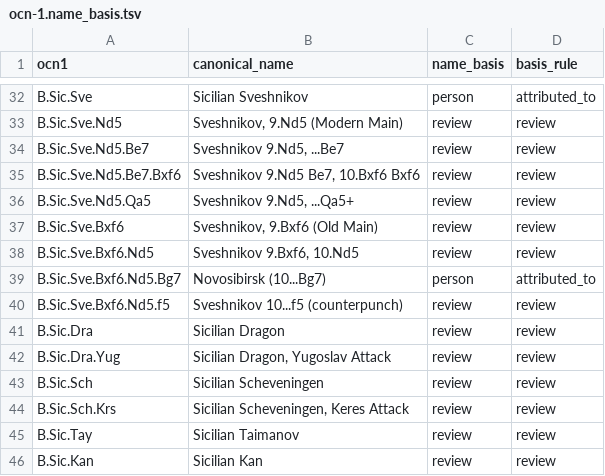
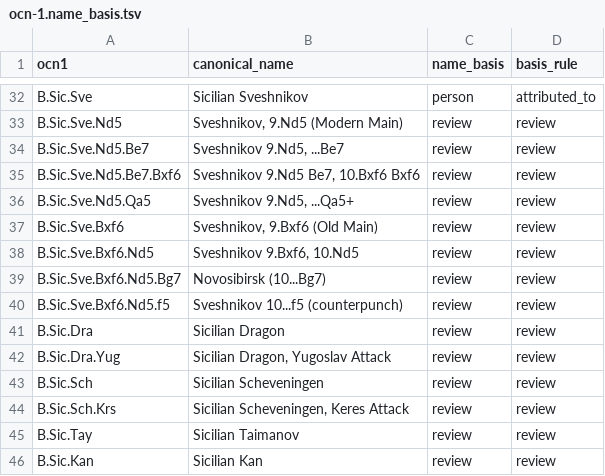
Before and after one commit to escacsfigueres/ocn, a TSV file: catalog/ocn-1.name_basis.tsv, drawn as a sheet; only a part is shown, gaps mark what is left out.

```diff
--- a/catalog/ocn-1.name_basis.tsv
+++ b/catalog/ocn-1.name_basis.tsv
@@ -38,3 +38,3 @@ B.Sic.Sve.Bxf6	Sveshnikov, 9.Bxf6 (Old Main)	review	review
 B.Sic.Sve.Bxf6.Nd5	Sveshnikov 9.Bxf6, 10.Nd5	review	review
-B.Sic.Sve.Bxf6.Nd5.Bg7	Novosibirsk (10...Bg7)	person	attributed_to
+B.Sic.Sve.Bxf6.Nd5.Bg7	Novosibirsk (10...Bg7)	review	review
 B.Sic.Sve.Bxf6.Nd5.f5	Sveshnikov 10...f5 (counterpunch)	review	review
```
Also changed, not shown: catalog/ocn-1.attribution.tsv, 7 other files.
